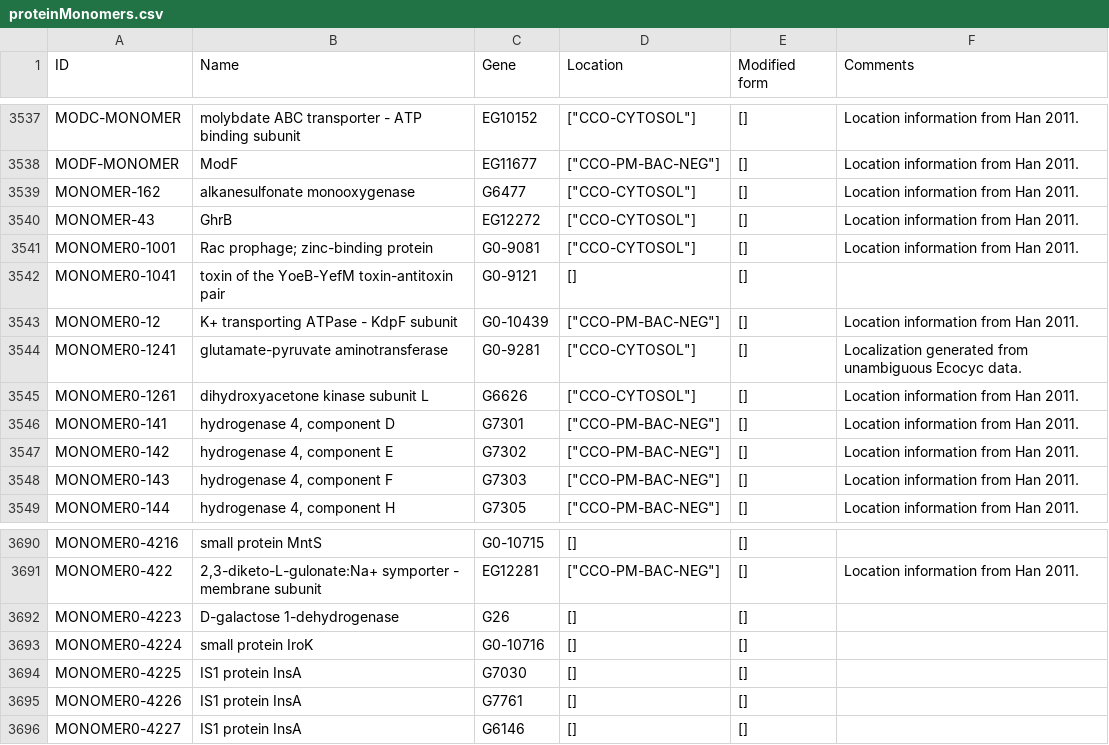
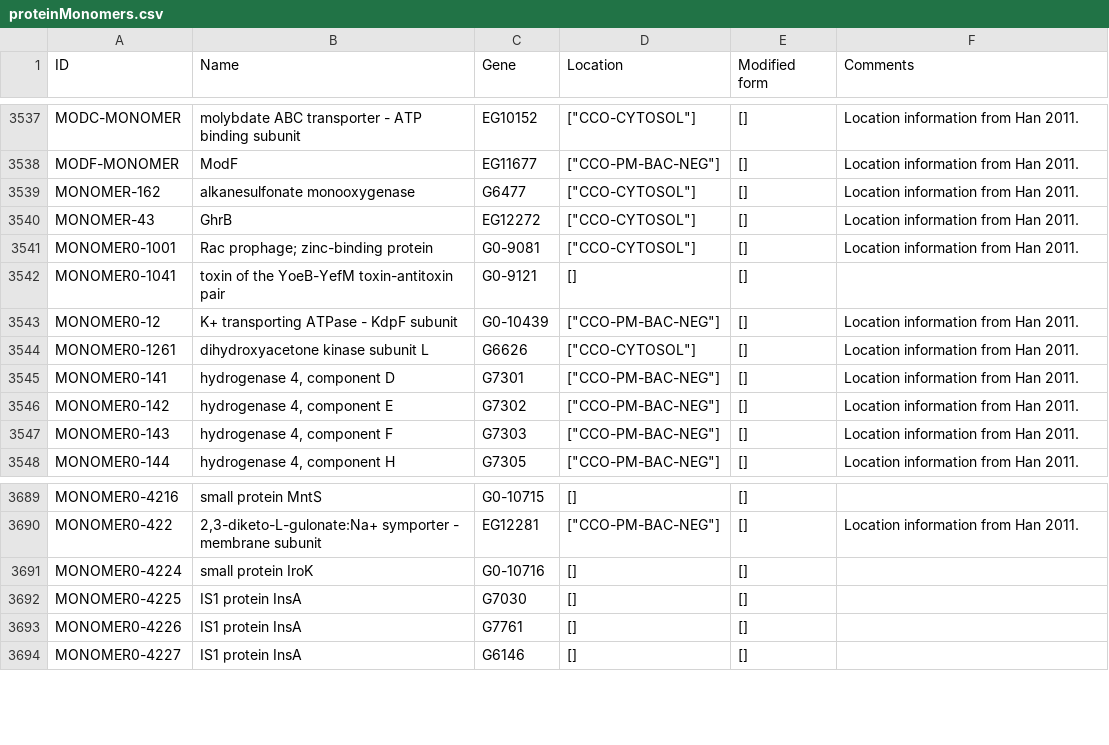
Before and after one commit to CovertLab/WholeCellEcoliRelease, a CSV file: data/parsed/proteinMonomers.csv, drawn as a sheet; only a part is shown, gaps mark what is left out.

Commit message:
Reparsed proteinMonomers so that if a gene has no coordinate its product is not counted.

```diff
--- a/data/parsed/proteinMonomers.csv
+++ b/data/parsed/proteinMonomers.csv
@@ -6783,4 +6783,2 @@ MONOMER0-12	K+ transporting ATPase - KdpF subunit	G0-10439	"[""CCO-PM-BAC-NEG""]
 "
-MONOMER0-1241	glutamate-pyruvate aminotransferase	G0-9281	"[""CCO-CYTOSOL""]"	[]	"Localization generated from unambiguous Ecocyc data.
-"
 MONOMER0-1261	dihydroxyacetone kinase subunit L	G6626	"[""CCO-CYTOSOL""]"	[]	"Location information from Han 2011.
@@ -7007,3 +7005,2 @@ MONOMER0-422	2,3-diketo-L-gulonate:Na+ symporter - membrane subunit	EG12281	"[""
 "
-MONOMER0-4223	D-galactose 1-dehydrogenase	G26	[]	[]	
 MONOMER0-4224	small protein IroK	G0-10716	[]	[]	
```
Also changed, not shown: 1 other file.
